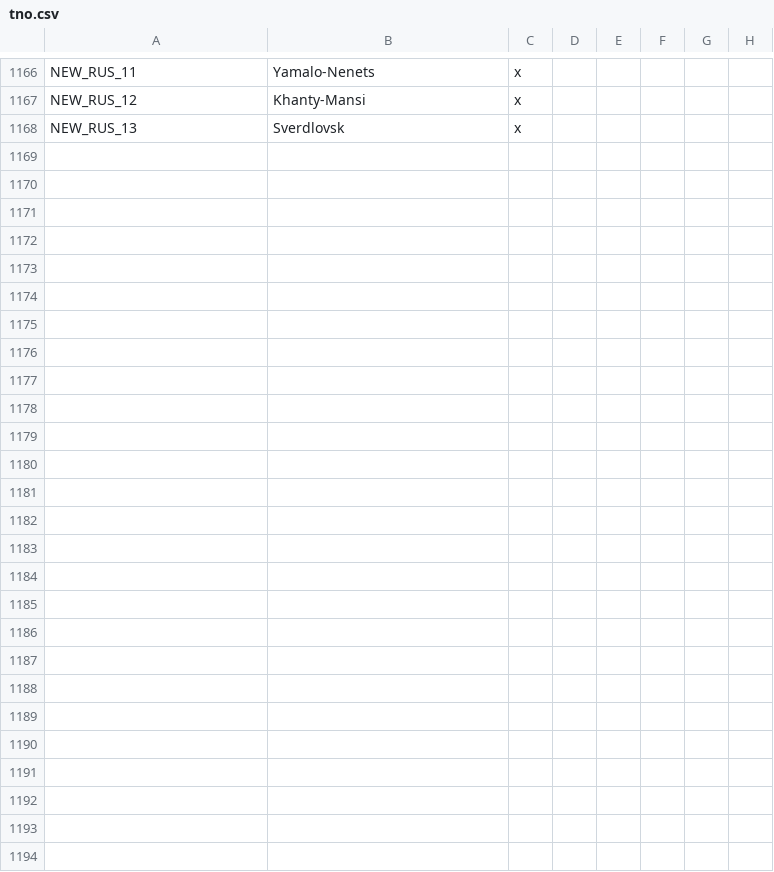
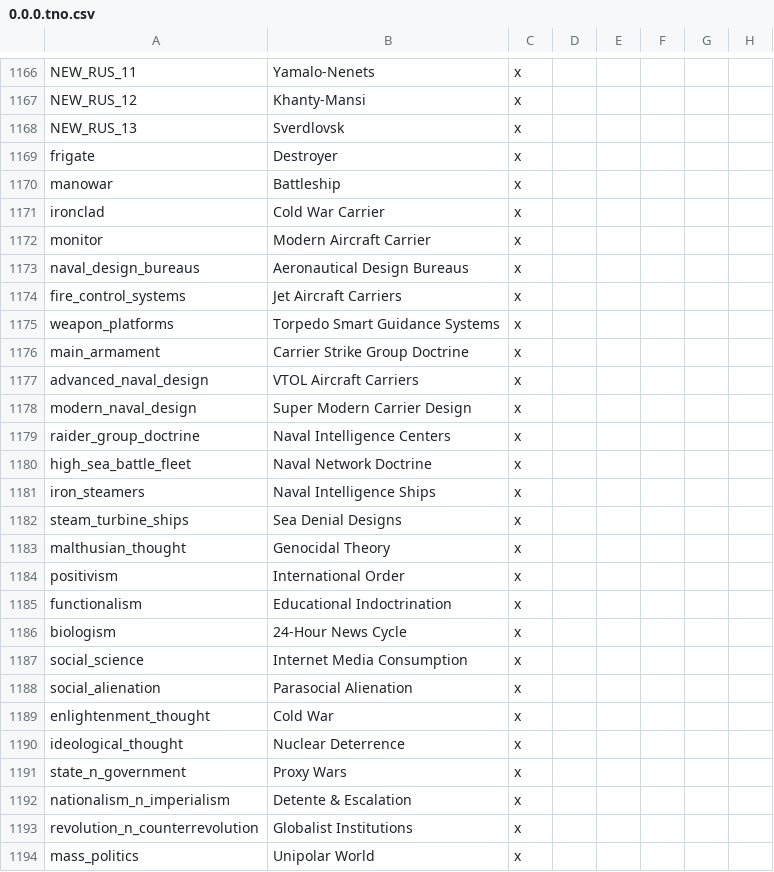
Before and after one commit to codingfan786/Vic2-TNO, a CSV file: TNO/localisation/0.0.0.tno.csv (was TNO/localisation/tno.csv), drawn as a sheet; only a part is shown, gaps mark what is left out; rows hold the shown columns only; the diff names each change by its address in the sheet, - before the commit and + after, or states it on an @@ line.

Commit message:
Naval Overhaul
Complete Naval Overhaul

```diff
--- a/TNO/localisation/tno.csv
+++ b/TNO/localisation/0.0.0.tno.csv
+row 1169: frigate | Destroyer | x
+row 1170: manowar | Battleship | x
+row 1171: ironclad | Cold War Carrier | x
+row 1172: monitor | Modern Aircraft Carrier | x
+row 1173: naval_design_bureaus | Aeronautical Design Bureaus | x
+row 1174: fire_control_systems | Jet Aircraft Carriers | x
+row 1175: weapon_platforms | Torpedo Smart Guidance Systems | x
+row 1176: main_armament | Carrier Strike Group Doctrine | x
+row 1177: advanced_naval_design | VTOL Aircraft Carriers | x
+row 1178: modern_naval_design | Super Modern Carrier Design | x
+row 1179: raider_group_doctrine | Naval Intelligence Centers | x
+row 1180: high_sea_battle_fleet | Naval Network Doctrine | x
+row 1181: iron_steamers | Naval Intelligence Ships | x
+row 1182: steam_turbine_ships | Sea Denial Designs | x
+row 1183: malthusian_thought | Genocidal Theory | x
+row 1184: positivism | International Order | x
+row 1185: functionalism | Educational Indoctrination | x
+row 1186: biologism | 24-Hour News Cycle | x
+row 1187: social_science | Internet Media Consumption | x
+row 1188: social_alienation | Parasocial Alienation | x
+row 1189: enlightenment_thought | Cold War | x
+row 1190: ideological_thought | Nuclear Deterrence | x
+row 1191: state_n_government | Proxy Wars | x
+row 1192: nationalism_n_imperialism | Detente & Escalation | x
+row 1193: revolution_n_counterrevolution | Globalist Institutions | x
+row 1194: mass_politics | Unipolar World | x
```
Also changed, not shown: 22 other files.
